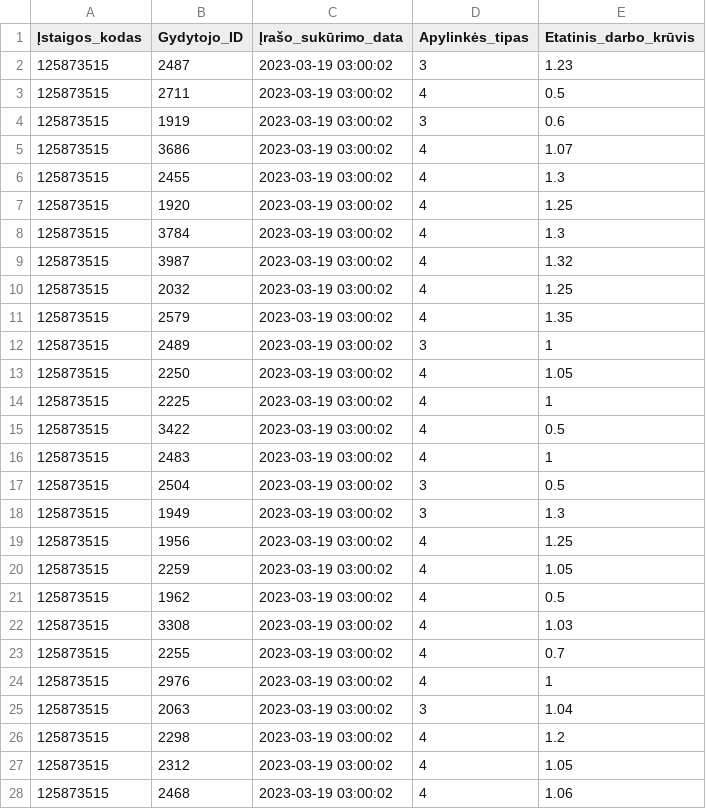
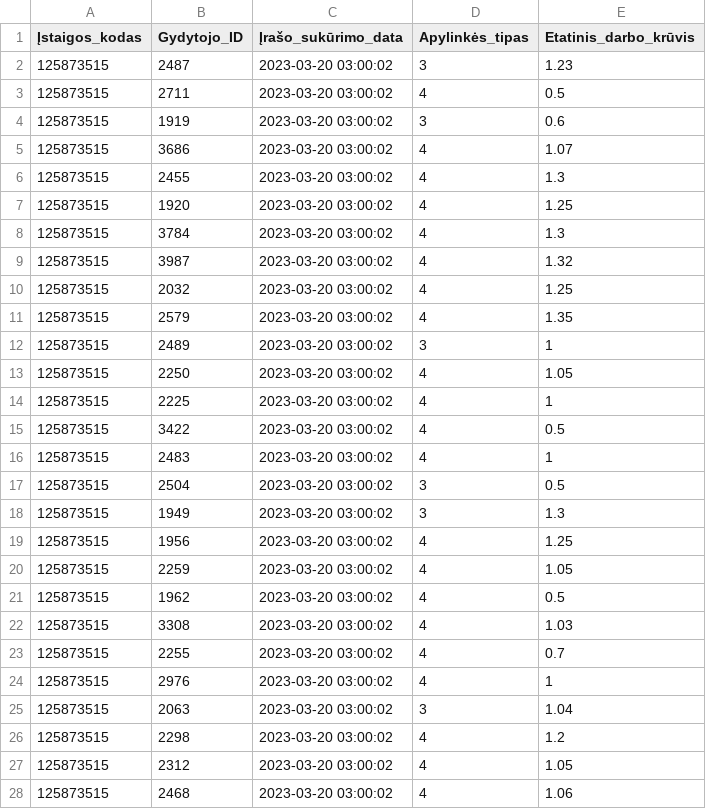
Before and after one commit to vilnius/centro-poliklinika, a CSV file: data/Centro_poliklinika/Registracija/125873515_family_doctors_list.csv, drawn as a sheet; only a part is shown; the diff covers the shown part only.

```diff
--- a/data/Centro_poliklinika/Registracija/125873515_family_doctors_list.csv
+++ b/data/Centro_poliklinika/Registracija/125873515_family_doctors_list.csv
@@ -1,28 +1,28 @@
 Įstaigos_kodas;Gydytojo_ID;Įrašo_sukūrimo_data;Apylinkės_tipas;Etatinis_darbo_krūvis
-125873515;2487;2023-03-19 03:00:02;3;1.23
-125873515;2711;2023-03-19 03:00:02;4;0.5
-125873515;1919;2023-03-19 03:00:02;3;0.6
-125873515;3686;2023-03-19 03:00:02;4;1.07
-125873515;2455;2023-03-19 03:00:02;4;1.3
-125873515;1920;2023-03-19 03:00:02;4;1.25
-125873515;3784;2023-03-19 03:00:02;4;1.3
-125873515;3987;2023-03-19 03:00:02;4;1.32
-125873515;2032;2023-03-19 03:00:02;4;1.25
-125873515;2579;2023-03-19 03:00:02;4;1.35
-125873515;2489;2023-03-19 03:00:02;3;1
-125873515;2250;2023-03-19 03:00:02;4;1.05
-125873515;2225;2023-03-19 03:00:02;4;1
-125873515;3422;2023-03-19 03:00:02;4;0.5
-125873515;2483;2023-03-19 03:00:02;4;1
-125873515;2504;2023-03-19 03:00:02;3;0.5
-125873515;1949;2023-03-19 03:00:02;3;1.3
-125873515;1956;2023-03-19 03:00:02;4;1.25
-125873515;2259;2023-03-19 03:00:02;4;1.05
-125873515;1962;2023-03-19 03:00:02;4;0.5
-125873515;3308;2023-03-19 03:00:02;4;1.03
-125873515;2255;2023-03-19 03:00:02;4;0.7
-125873515;2976;2023-03-19 03:00:02;4;1
-125873515;2063;2023-03-19 03:00:02;3;1.04
-125873515;2298;2023-03-19 03:00:02;4;1.2
-125873515;2312;2023-03-19 03:00:02;4;1.05
-125873515;2468;2023-03-19 03:00:02;4;1.06
+125873515;2487;2023-03-20 03:00:02;3;1.23
+125873515;2711;2023-03-20 03:00:02;4;0.5
+125873515;1919;2023-03-20 03:00:02;3;0.6
+125873515;3686;2023-03-20 03:00:02;4;1.07
+125873515;2455;2023-03-20 03:00:02;4;1.3
+125873515;1920;2023-03-20 03:00:02;4;1.25
+125873515;3784;2023-03-20 03:00:02;4;1.3
+125873515;3987;2023-03-20 03:00:02;4;1.32
+125873515;2032;2023-03-20 03:00:02;4;1.25
+125873515;2579;2023-03-20 03:00:02;4;1.35
+125873515;2489;2023-03-20 03:00:02;3;1
+125873515;2250;2023-03-20 03:00:02;4;1.05
+125873515;2225;2023-03-20 03:00:02;4;1
+125873515;3422;2023-03-20 03:00:02;4;0.5
+125873515;2483;2023-03-20 03:00:02;4;1
+125873515;2504;2023-03-20 03:00:02;3;0.5
+125873515;1949;2023-03-20 03:00:02;3;1.3
+125873515;1956;2023-03-20 03:00:02;4;1.25
+125873515;2259;2023-03-20 03:00:02;4;1.05
+125873515;1962;2023-03-20 03:00:02;4;0.5
+125873515;3308;2023-03-20 03:00:02;4;1.03
+125873515;2255;2023-03-20 03:00:02;4;0.7
+125873515;2976;2023-03-20 03:00:02;4;1
+125873515;2063;2023-03-20 03:00:02;3;1.04
+125873515;2298;2023-03-20 03:00:02;4;1.2
+125873515;2312;2023-03-20 03:00:02;4;1.05
+125873515;2468;2023-03-20 03:00:02;4;1.06
```
Also changed, not shown: 58 edited cells elsewhere in this file, data/Centro_poliklinika/Registracija/125873515_doctors_excluded.csv, 1 other file.
